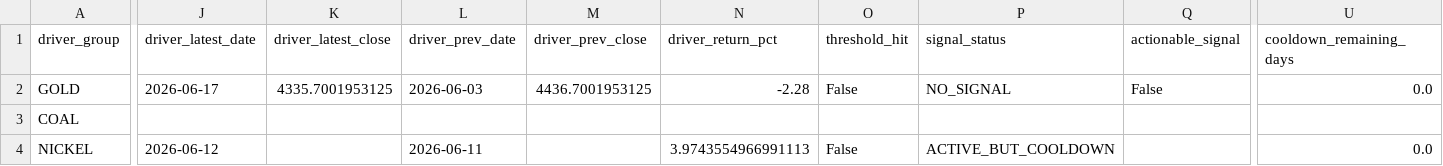
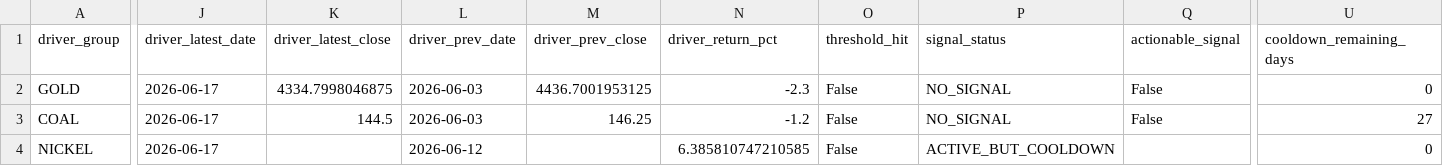
Before and after one commit to KangBaxxxo/indo-market-dashboard, a CSV file: data/processed/latest_driver_signals.csv, drawn as a sheet; only a part is shown, gaps mark what is left out; the diff covers the shown part only; the diff names each change by its address in the sheet, - before the commit and + after, or states it on an @@ line.

```diff
--- a/data/processed/latest_driver_signals.csv
+++ b/data/processed/latest_driver_signals.csv
-K2 (driver_latest_close): 4335.7001953125
+K2 (driver_latest_close): 4334.7998046875
-N2 (driver_return_pct): -2.28
+N2 (driver_return_pct): -2.3
-U2 (cooldown_remaining_days): 0.0
+U2 (cooldown_remaining_days): 0
-J3 (driver_latest_date): (empty)
+J3 (driver_latest_date): 2026-06-17
-K3 (driver_latest_close): (empty)
+K3 (driver_latest_close): 144.5
-L3 (driver_prev_date): (empty)
+L3 (driver_prev_date): 2026-06-03
-M3 (driver_prev_close): (empty)
+M3 (driver_prev_close): 146.25
-N3 (driver_return_pct): (empty)
+N3 (driver_return_pct): -1.2
-O3 (threshold_hit): (empty)
+O3 (threshold_hit): False
-P3 (signal_status): (empty)
+P3 (signal_status): NO_SIGNAL
-Q3 (actionable_signal): (empty)
+Q3 (actionable_signal): False
-U3 (cooldown_remaining_days): (empty)
+U3 (cooldown_remaining_days): 27
-J4 (driver_latest_date): 2026-06-12
+J4 (driver_latest_date): 2026-06-17
-L4 (driver_prev_date): 2026-06-11
+L4 (driver_prev_date): 2026-06-12
-N4 (driver_return_pct): 3.9743554966991113
+N4 (driver_return_pct): 6.385810747210585
-U4 (cooldown_remaining_days): 0.0
+U4 (cooldown_remaining_days): 0
```
Also changed, not shown: 9 edited cells elsewhere in this file, data/processed/gold_hrta_confidence_signal.csv, 2 other files.
